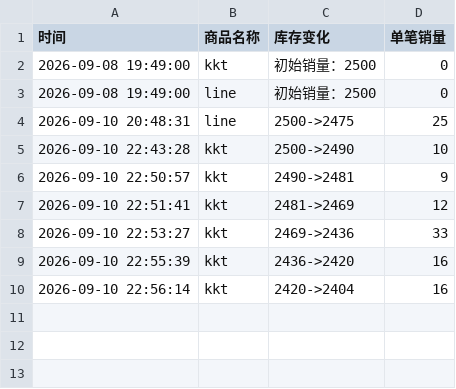
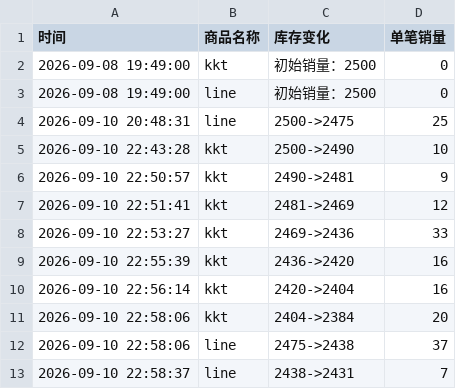
Before and after one commit to Juineii/nouera_md0910, a CSV file: LIN影通.csv, drawn as a sheet; the diff names each change by its address in the sheet, - before the commit and + after, or states it on an @@ line.

```diff
--- a/LIN影通.csv
+++ b/LIN影通.csv
+row 11: 2026-09-10 22:58:06 | kkt | 2404->2384 | 20
+row 12: 2026-09-10 22:58:06 | line | 2475->2438 | 37
+row 13: 2026-09-10 22:58:37 | line | 2438->2431 | 7
```
Also changed, not shown: GIHYEON影通.csv, JUNPYO影通.csv.
